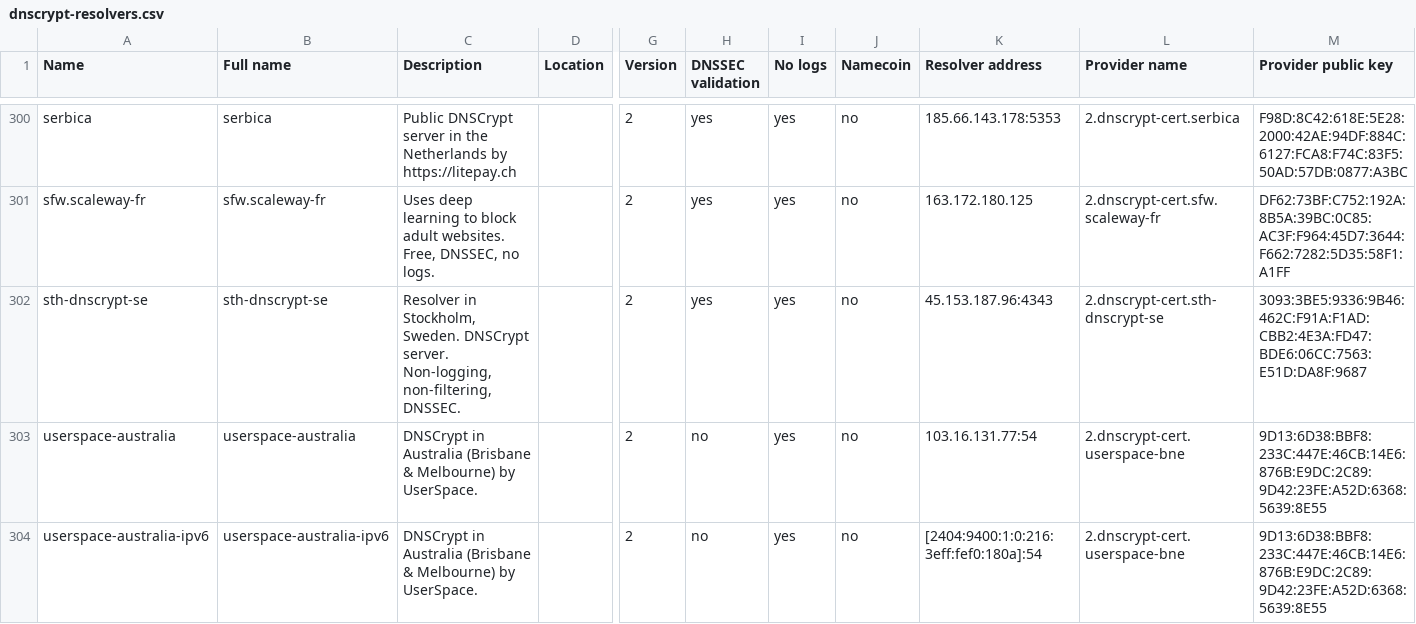
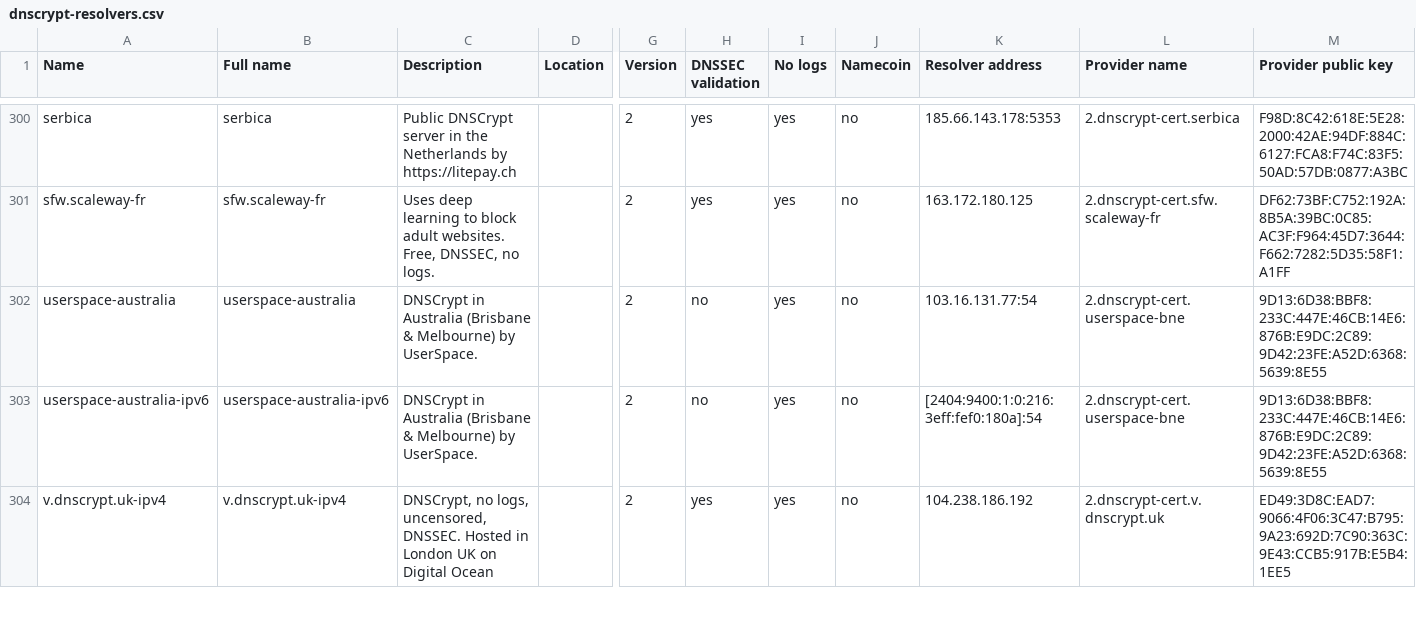
Before and after one commit to DNSCrypt/dnscrypt-resolvers, a CSV file: v1/dnscrypt-resolvers.csv, drawn as a sheet; only a part is shown, gaps mark what is left out; the shorter side is filled out with more unchanged rows; rows hold the shown columns only; the diff names each change by its address in the sheet, - before the commit and + after, or states it on an @@ line.

Commit message:
sth-dnscrypt-se doesn't work

```diff
--- a/v1/dnscrypt-resolvers.csv
+++ b/v1/dnscrypt-resolvers.csv
-row 302: sth-dnscrypt-se | sth-dnscrypt-se | Resolver in Stockholm, Sweden. DNSCrypt server. Non-logging, non-filtering, DNSSEC. |  | 2 | yes | yes | no | 45.153.187.96:4343 | 2.dnscrypt-cert.sth-dnscrypt-se | 3093:3BE5:9336:9B46:462C:F91A:F1AD:CBB2:4E3A:FD47:BDE6:06CC:7563:E51D:DA8F:9687
```
Also changed, not shown: 5 other files.
